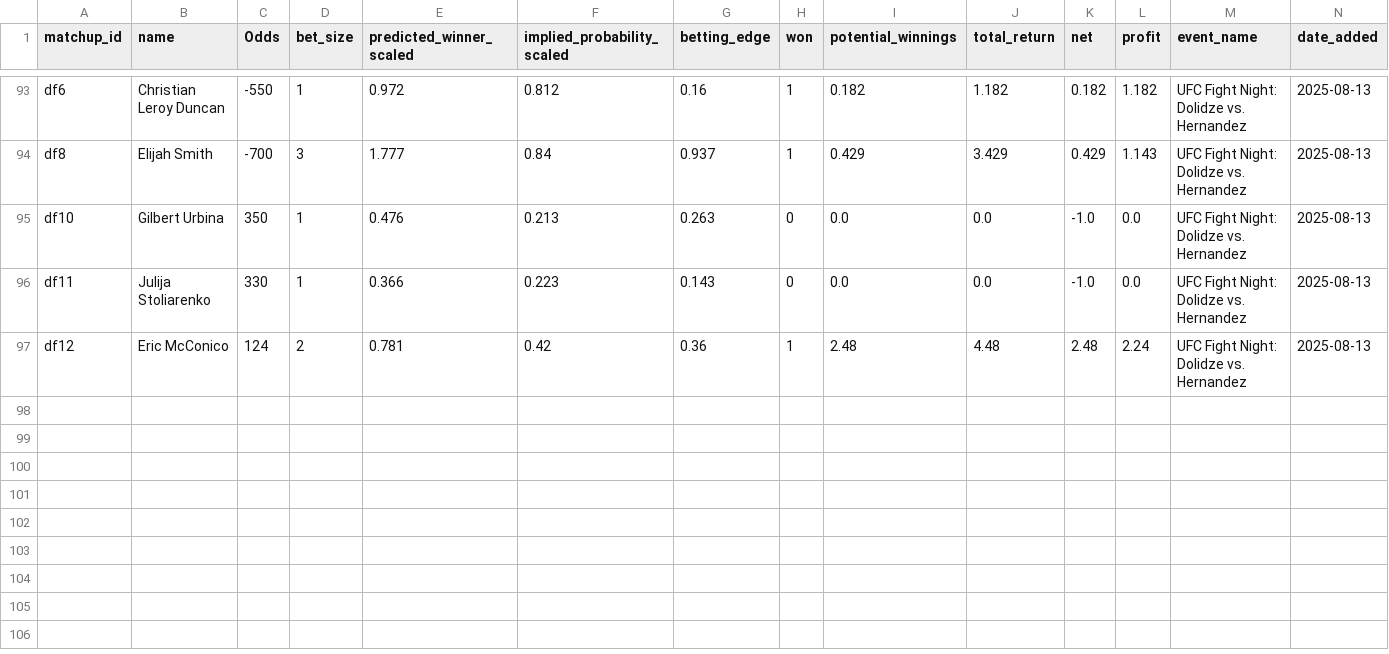
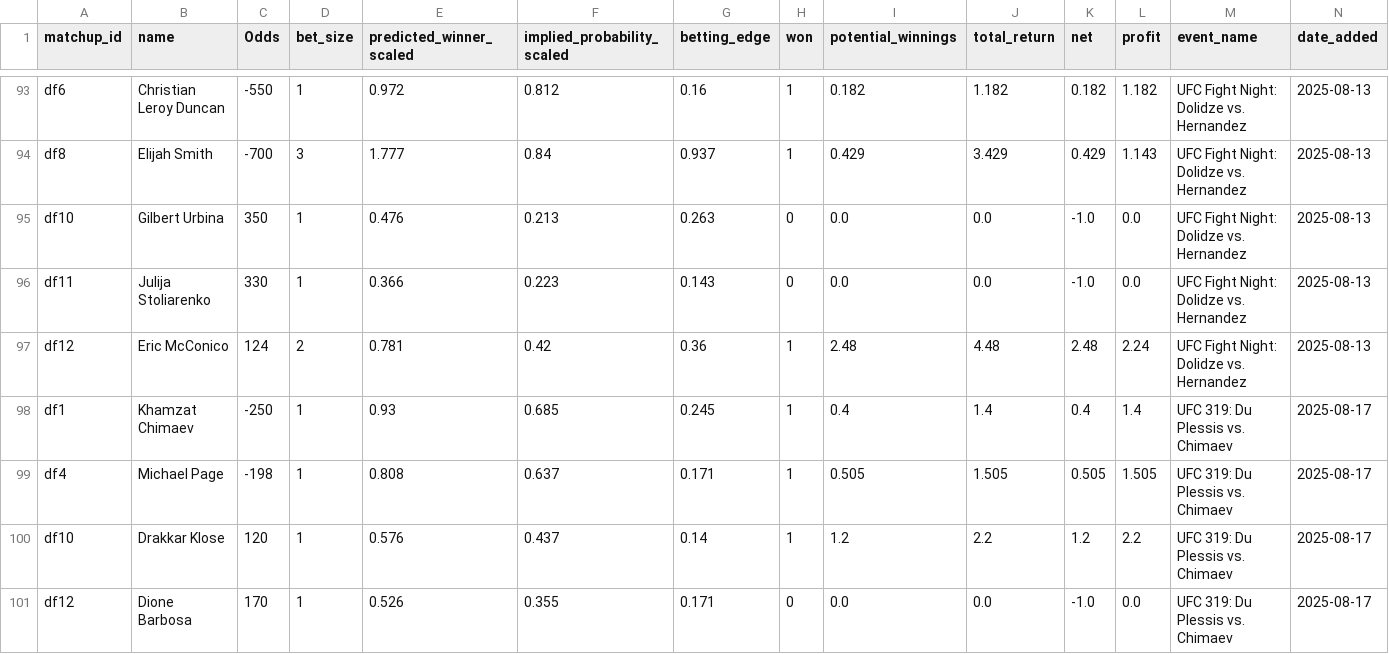
Before and after one commit to zwinship/UFC_Model, a CSV file: results/all_betting_results.csv, drawn as a sheet; only a part is shown, gaps mark what is left out; the diff names each change by its address in the sheet, - before the commit and + after, or states it on an @@ line.

Commit message:
Append betting results for UFC 319: Du Plessis vs. Chimaev 2025-08-17

```diff
--- a/results/all_betting_results.csv
+++ b/results/all_betting_results.csv
+row 98: df1 | Khamzat Chimaev | -250 | 1 | 0.93 | 0.685 | 0.245 | 1 | 0.4 | 1.4 | 0.4 | 1.4 | UFC 319: Du Plessis vs. Chimaev | 2025-08-17
+row 99: df4 | Michael Page | -198 | 1 | 0.808 | 0.637 | 0.171 | 1 | 0.505 | 1.505 | 0.505 | 1.505 | UFC 319: Du Plessis vs. Chimaev | 2025-08-17
+row 100: df10 | Drakkar Klose | 120 | 1 | 0.576 | 0.437 | 0.14 | 1 | 1.2 | 2.2 | 1.2 | 2.2 | UFC 319: Du Plessis vs. Chimaev | 2025-08-17
+row 101: df12 | Dione Barbosa | 170 | 1 | 0.526 | 0.355 | 0.171 | 0 | 0.0 | 0.0 | -1.0 | 0.0 | UFC 319: Du Plessis vs. Chimaev | 2025-08-17
```
